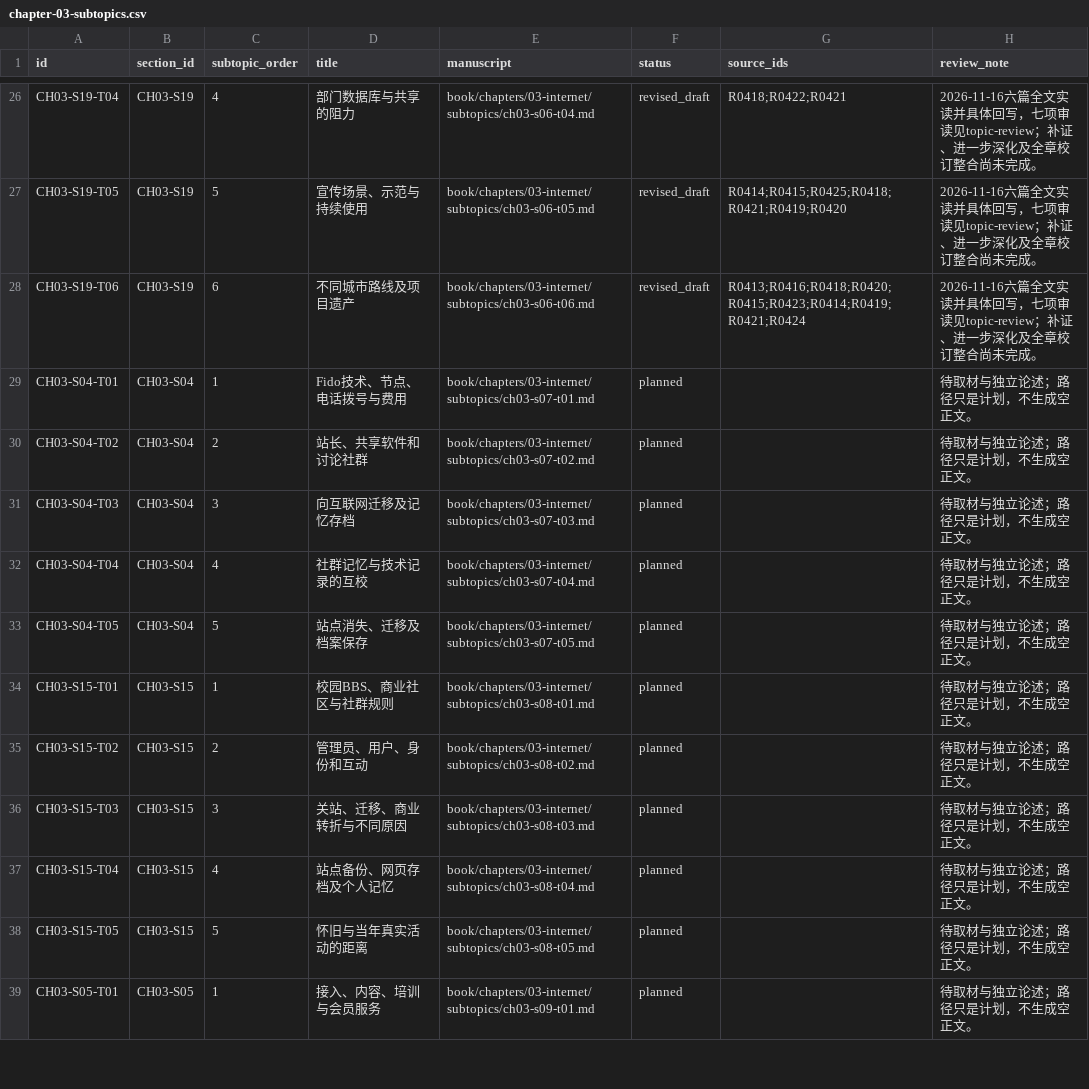
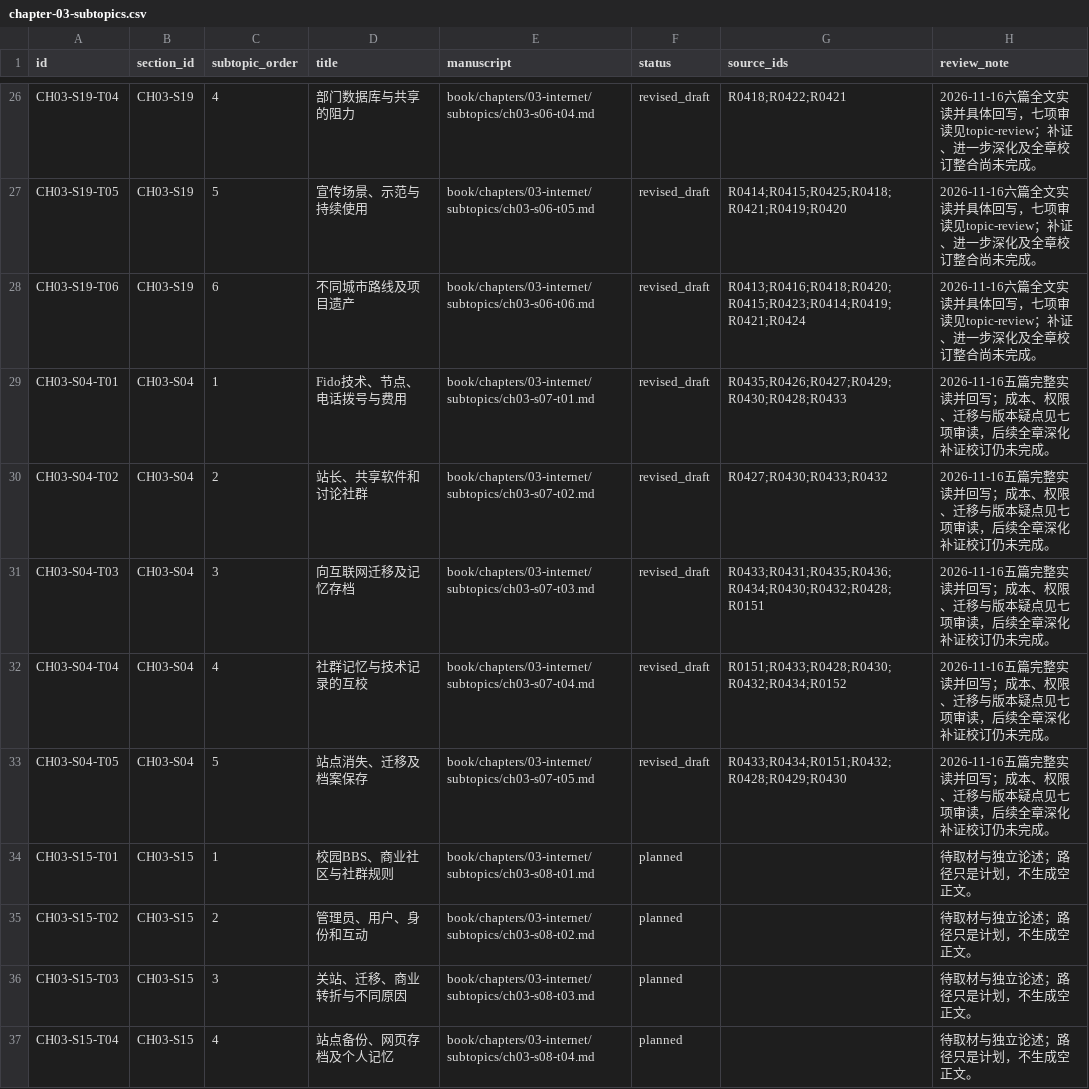
Before and after one commit to pty819/order-of-connectivity, a CSV file: research/chapter-03-subtopics.csv, drawn as a sheet; only a part is shown, gaps mark what is left out; the shorter side is filled out with more unchanged rows.

```diff
--- a/research/chapter-03-subtopics.csv
+++ b/research/chapter-03-subtopics.csv
@@ -28,7 +28,7 @@ CH03-S19-T05,CH03-S19,5,宣传场景、示范与持续使用,book/chapters/03-in
 CH03-S19-T06,CH03-S19,6,不同城市路线及项目遗产,book/chapters/03-internet/subtopics/ch03-s06-t06.md,revised_draft,R0413;R0416;R0418;R0420;R0415;R0423;R0414;R0419;R0421;R0424,2026-11-16六篇全文实读并具体回写，七项审读见topic-review；补证、进一步深化及全章校订整合尚未完成。
-CH03-S04-T01,CH03-S04,1,Fido技术、节点、电话拨号与费用,book/chapters/03-internet/subtopics/ch03-s07-t01.md,planned,,待取材与独立论述；路径只是计划，不生成空正文。
-CH03-S04-T02,CH03-S04,2,站长、共享软件和讨论社群,book/chapters/03-internet/subtopics/ch03-s07-t02.md,planned,,待取材与独立论述；路径只是计划，不生成空正文。
-CH03-S04-T03,CH03-S04,3,向互联网迁移及记忆存档,book/chapters/03-internet/subtopics/ch03-s07-t03.md,planned,,待取材与独立论述；路径只是计划，不生成空正文。
-CH03-S04-T04,CH03-S04,4,社群记忆与技术记录的互校,book/chapters/03-internet/subtopics/ch03-s07-t04.md,planned,,待取材与独立论述；路径只是计划，不生成空正文。
-CH03-S04-T05,CH03-S04,5,站点消失、迁移及档案保存,book/chapters/03-internet/subtopics/ch03-s07-t05.md,planned,,待取材与独立论述；路径只是计划，不生成空正文。
+CH03-S04-T01,CH03-S04,1,Fido技术、节点、电话拨号与费用,book/chapters/03-internet/subtopics/ch03-s07-t01.md,revised_draft,R0435;R0426;R0427;R0429;R0430;R0428;R0433,2026-11-16五篇完整实读并回写；成本、权限、迁移与版本疑点见七项审读，后续全章深化补证校订仍未完成。
+CH03-S04-T02,CH03-S04,2,站长、共享软件和讨论社群,book/chapters/03-internet/subtopics/ch03-s07-t02.md,revised_draft,R0427;R0430;R0433;R0432,2026-11-16五篇完整实读并回写；成本、权限、迁移与版本疑点见七项审读，后续全章深化补证校订仍未完成。
+CH03-S04-T03,CH03-S04,3,向互联网迁移及记忆存档,book/chapters/03-internet/subtopics/ch03-s07-t03.md,revised_draft,R0433;R0431;R0435;R0436;R0434;R0430;R0432;R0428;R0151,2026-11-16五篇完整实读并回写；成本、权限、迁移与版本疑点见七项审读，后续全章深化补证校订仍未完成。
+CH03-S04-T04,CH03-S04,4,社群记忆与技术记录的互校,book/chapters/03-internet/subtopics/ch03-s07-t04.md,revised_draft,R0151;R0433;R0428;R0430;R0432;R0434;R0152,2026-11-16五篇完整实读并回写；成本、权限、迁移与版本疑点见七项审读，后续全章深化补证校订仍未完成。
+CH03-S04-T05,CH03-S04,5,站点消失、迁移及档案保存,book/chapters/03-internet/subtopics/ch03-s07-t05.md,revised_draft,R0433;R0434;R0151;R0432;R0428;R0429;R0430,2026-11-16五篇完整实读并回写；成本、权限、迁移与版本疑点见七项审读，后续全章深化补证校订仍未完成。
 CH03-S15-T01,CH03-S15,1,校园BBS、商业社区与社群规则,book/chapters/03-internet/subtopics/ch03-s08-t01.md,planned,,待取材与独立论述；路径只是计划，不生成空正文。
```
Also changed, not shown: research/chapter-03-evidence-bundles.csv, research/chapter-03-topic-review.csv, 21 other files.
